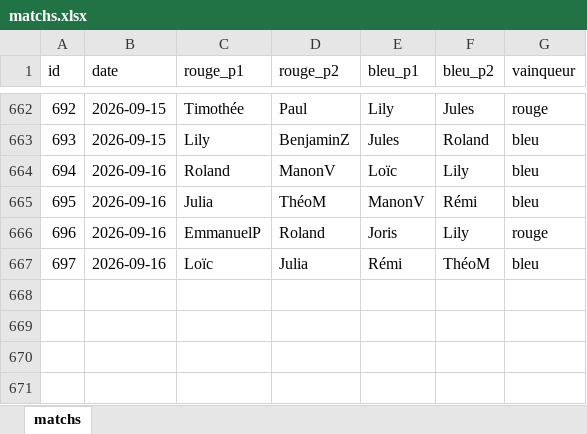
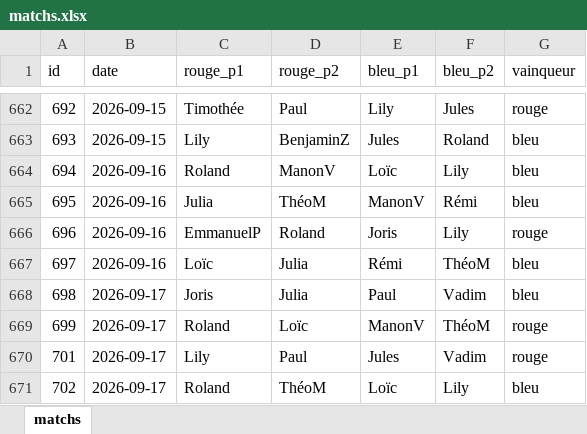
Before and after one commit to CBGP-activities/Foosball, an Excel workbook: data/matchs.xlsx, sheet matchs, drawn as a sheet; only a part is shown, gaps mark what is left out; values as stored, in another font and other column widths than the file's, no borders; the diff names each change by its address in the sheet, - before the commit and + after, or states it on an @@ line.

```diff
--- a/data/matchs.xlsx (sheet matchs)
+++ b/data/matchs.xlsx (sheet matchs)
+row 668: 698 | 2026-09-17 | Joris | Julia | Paul | Vadim | bleu
+row 669: 699 | 2026-09-17 | Roland | Loïc | ManonV | ThéoM | rouge
+row 670: 701 | 2026-09-17 | Lily | Paul | Jules | Vadim | rouge
+row 671: 702 | 2026-09-17 | Roland | ThéoM | Loïc | Lily | bleu
```
Also changed, not shown: 14 other files.
